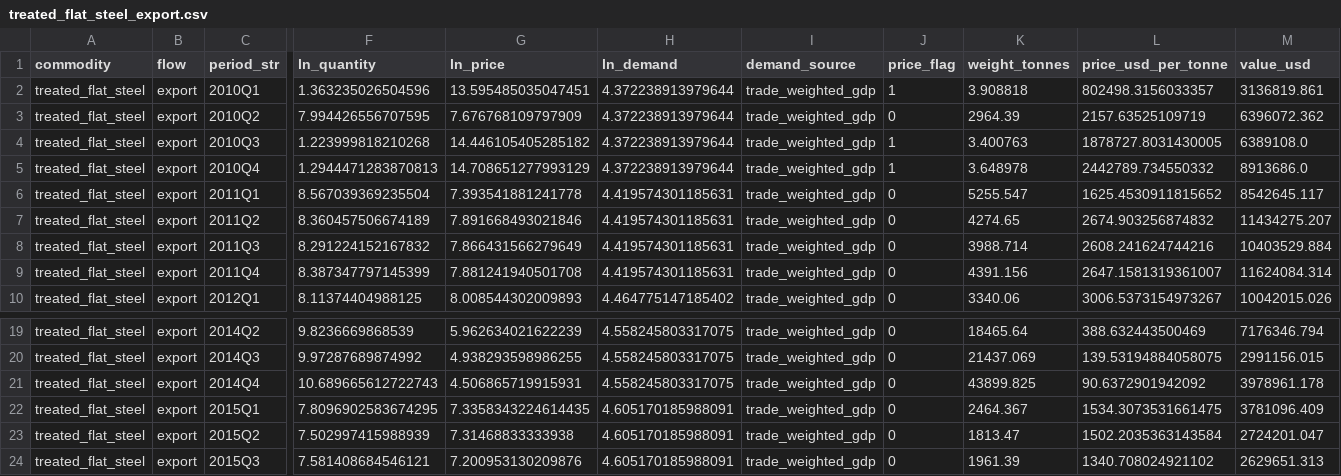
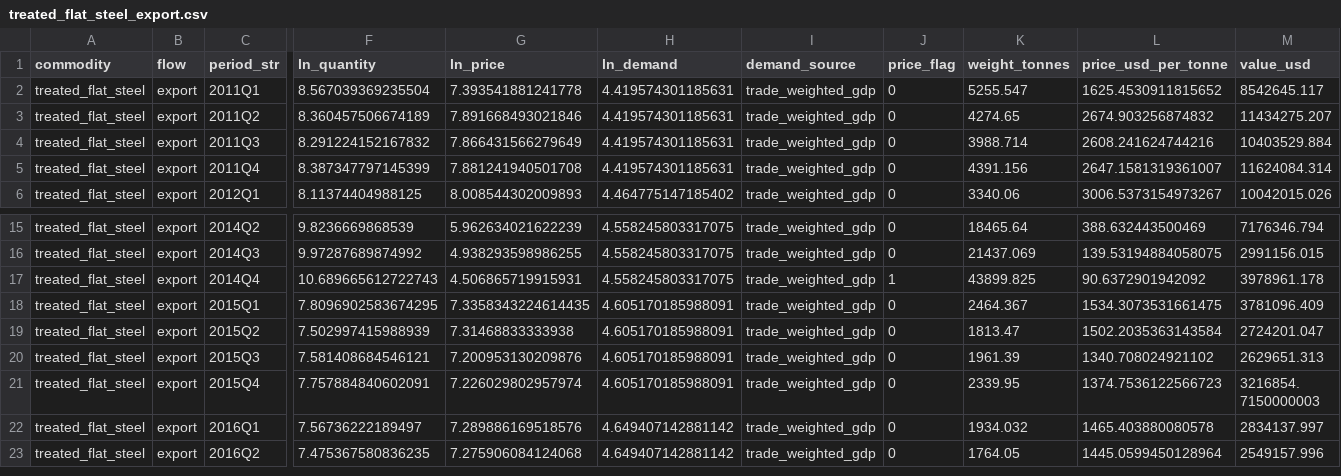
Before and after one commit to JoelTownhall/CarbonLeakage, a CSV file: data/processed/treated_flat_steel_export.csv, drawn as a sheet; only a part is shown, gaps mark what is left out; the shorter side is filled out with more unchanged rows; removed rows and columns are numbered as before the commit, all else as after; rows hold the shown columns only; the diff names each change by its address in the sheet, - before the commit and + after, or states it on an @@ line.

```diff
--- a/data/processed/treated_flat_steel_export.csv
+++ b/data/processed/treated_flat_steel_export.csv
-row 2: treated_flat_steel | export | 2010Q1 | 1.363235026504596 | 13.595485035047451 | 4.372238913979644 | trade_weighted_gdp | 1 | 3.908818 | 802498.3156033357 | 3136819.861
-row 3: treated_flat_steel | export | 2010Q2 | 7.994426556707595 | 7.676768109797909 | 4.372238913979644 | trade_weighted_gdp | 0 | 2964.39 | 2157.63525109719 | 6396072.362
-row 4: treated_flat_steel | export | 2010Q3 | 1.223999818210268 | 14.446105405285182 | 4.372238913979644 | trade_weighted_gdp | 1 | 3.400763 | 1878727.8031430005 | 6389108.0
-row 5: treated_flat_steel | export | 2010Q4 | 1.2944471283870813 | 14.708651277993129 | 4.372238913979644 | trade_weighted_gdp | 1 | 3.648978 | 2442789.734550332 | 8913686.0
-J17 (price_flag): 0
+J17 (price_flag): 1
```
Also changed, not shown: data/processed/clinker_import.csv, data/processed/crude_steel_export.csv, 13 other files.
